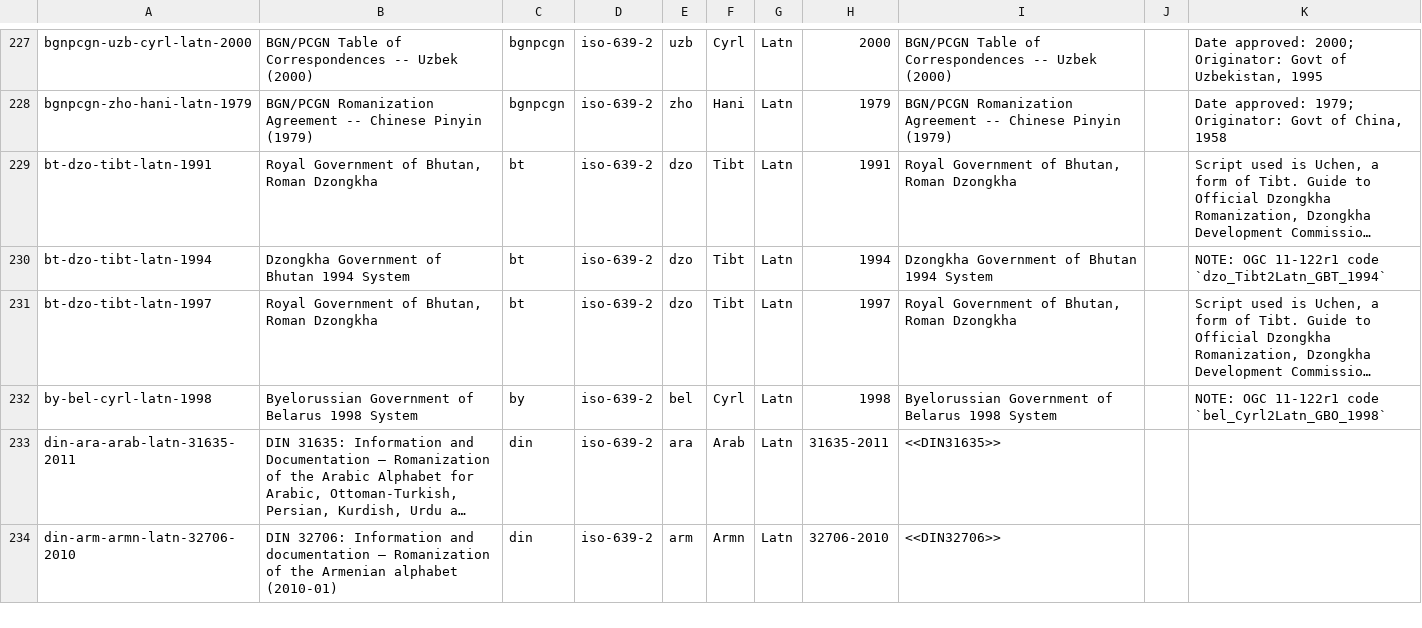
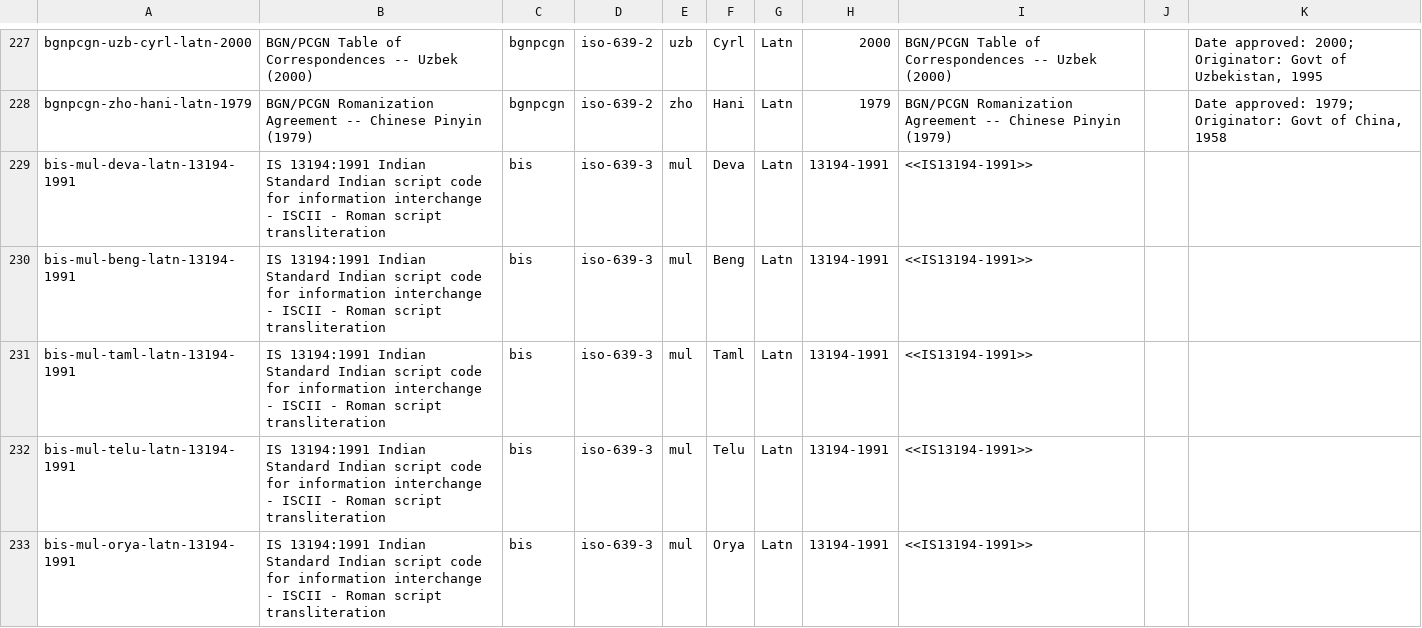
Before and after one commit to CalConnect/csd-transcription-systems, a CSV file: sources/data/codes.csv, drawn as a sheet; only a part is shown, gaps mark what is left out; the shorter side is filled out with more unchanged rows; long unchanged cells end in …; the diff covers the shown part only; the diff names each change by its address in the sheet, - before the commit and + after, or states it on an @@ line.

Commit message:
Add IS 13194:1991 (Reaffirmed 2001) transliteration script system, fixes #15. This system applies to 10 scripts (considered 9 in 15924, where both Bengali and Assamese are considered Beng) so there are 9 entries.

```diff
--- a/sources/data/codes.csv
+++ b/sources/data/codes.csv
+row 229: bis-mul-deva-latn-13194-1991 | IS 13194:1991 Indian Standard Indian script code for information interchange - ISCII - Roman script transliteration | bis | iso-639-3 | mul | Deva | Latn | 13194-1991 | <<IS13194-1991>>
+row 230: bis-mul-beng-latn-13194-1991 | IS 13194:1991 Indian Standard Indian script code for information interchange - ISCII - Roman script transliteration | bis | iso-639-3 | mul | Beng | Latn | 13194-1991 | <<IS13194-1991>>
+row 231: bis-mul-taml-latn-13194-1991 | IS 13194:1991 Indian Standard Indian script code for information interchange - ISCII - Roman script transliteration | bis | iso-639-3 | mul | Taml | Latn | 13194-1991 | <<IS13194-1991>>
+row 232: bis-mul-telu-latn-13194-1991 | IS 13194:1991 Indian Standard Indian script code for information interchange - ISCII - Roman script transliteration | bis | iso-639-3 | mul | Telu | Latn | 13194-1991 | <<IS13194-1991>>
+row 233: bis-mul-orya-latn-13194-1991 | IS 13194:1991 Indian Standard Indian script code for information interchange - ISCII - Roman script transliteration | bis | iso-639-3 | mul | Orya | Latn | 13194-1991 | <<IS13194-1991>>
```
Also changed, not shown: 4 added rows and 2 edited cells elsewhere in this file, sources/data/authority-codes.csv, 1 other file.
